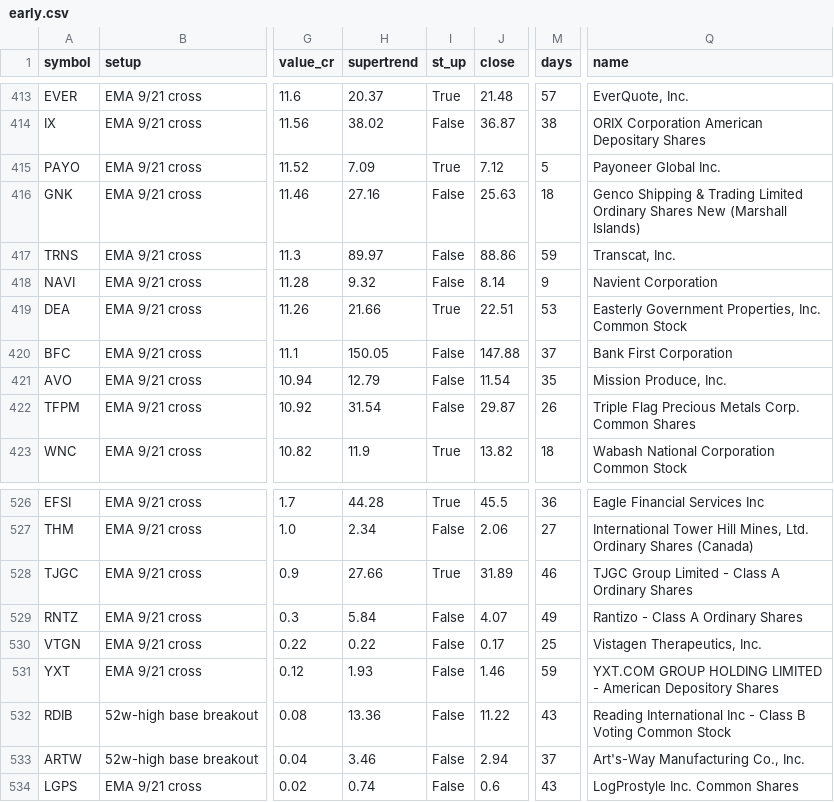
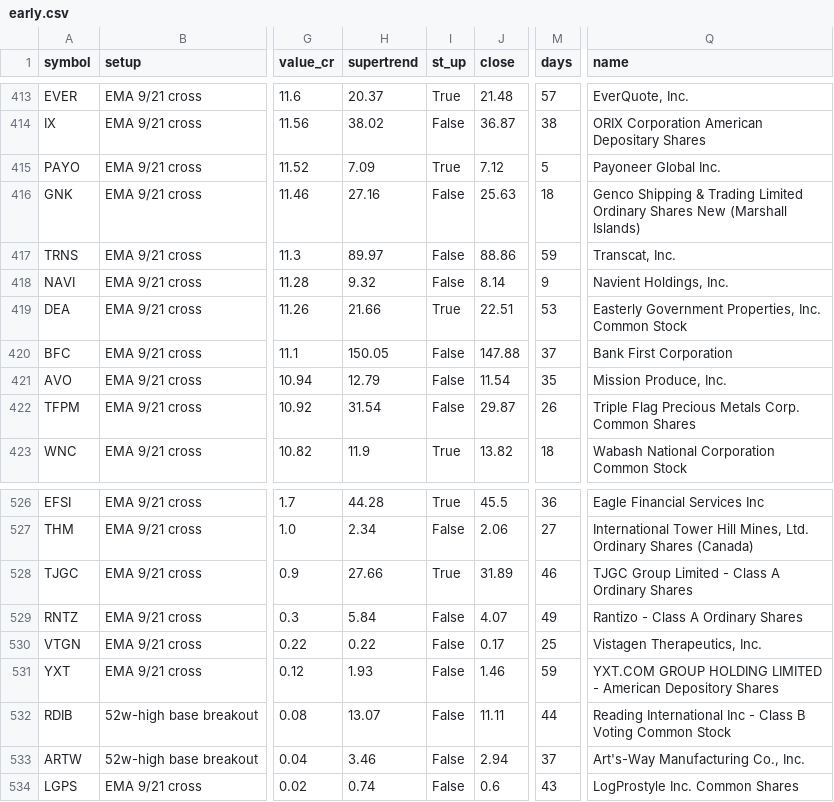
Before and after one commit to drsinghap81/blank-app, a CSV file: data/scan/us/early.csv, drawn as a sheet; only a part is shown, gaps mark what is left out; the diff names each change by its address in the sheet, - before the commit and + after, or states it on an @@ line.

```diff
--- a/data/scan/us/early.csv
+++ b/data/scan/us/early.csv
-Q418 (name): Navient Corporation
+Q418 (name): Navient Holdings, Inc.
-H532 (supertrend): 13.36
+H532 (supertrend): 13.07
-J532 (close): 11.22
+J532 (close): 11.11
-M532 (days): 43
+M532 (days): 44
```
Also changed, not shown: data/scan/us/trend_scan.csv, 13 other files.
